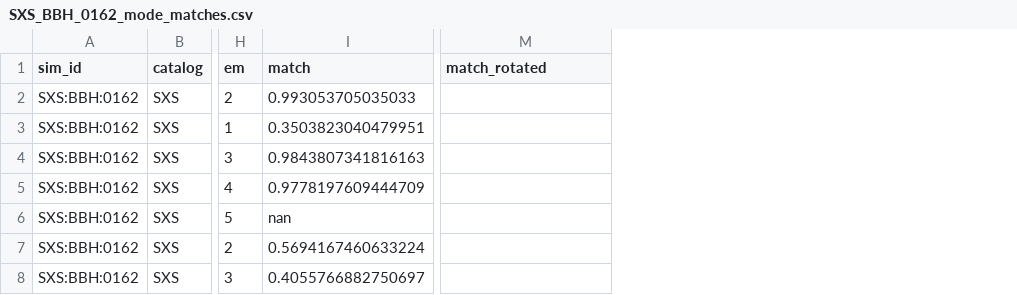
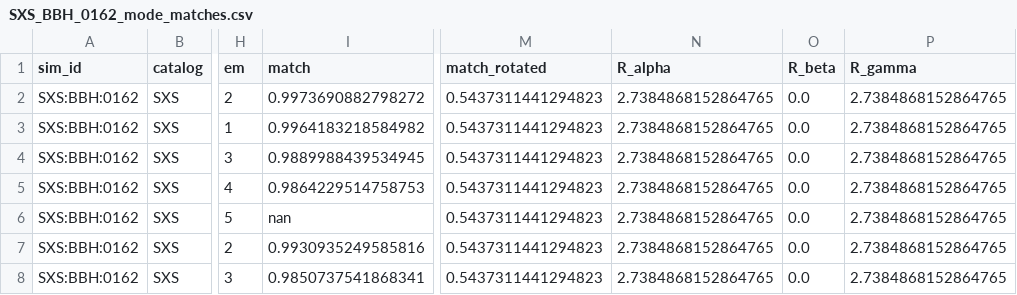
Before and after one commit to prayush/nr-catalog-tools, a CSV file: project/results/SXS_BBH_0162_mode_matches.csv, drawn as a sheet; only a part is shown, gaps mark what is left out; the diff names each change by its address in the sheet, - before the commit and + after, or states it on an @@ line.

```diff
--- a/project/results/SXS_BBH_0162_mode_matches.csv
+++ b/project/results/SXS_BBH_0162_mode_matches.csv
+column N (R_alpha), rows 2-8: all 2.7384868152864765
+column O (R_beta), rows 2-8: all 0.0
+column P (R_gamma), rows 2-8: all 2.7384868152864765
-I2 (match): 0.993053705035033
+I2 (match): 0.9973690882798272
-M2:M8 (match_rotated): (empty)
+M2:M8 (match_rotated): 0.5437311441294823
-I3 (match): 0.3503823040479951
+I3 (match): 0.9964183218584982
-I4 (match): 0.9843807341816163
+I4 (match): 0.9889988439534945
-I5 (match): 0.9778197609444709
+I5 (match): 0.9864229514758753
-I7 (match): 0.5694167460633224
+I7 (match): 0.9930935249585816
-I8 (match): 0.4055766882750697
+I8 (match): 0.9850737541868341
```
Also changed, not shown: project/results/SXS_BBH_0001_mode_matches.csv, 6 other files.
